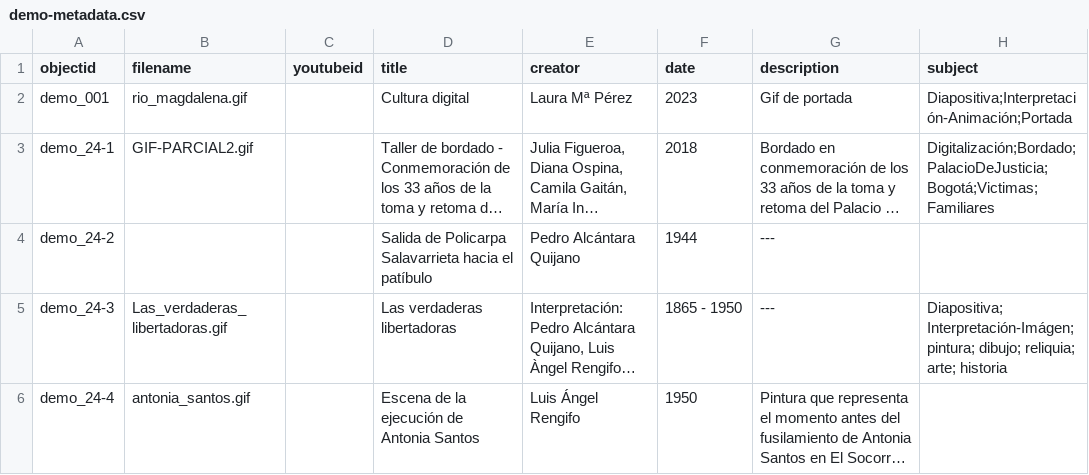
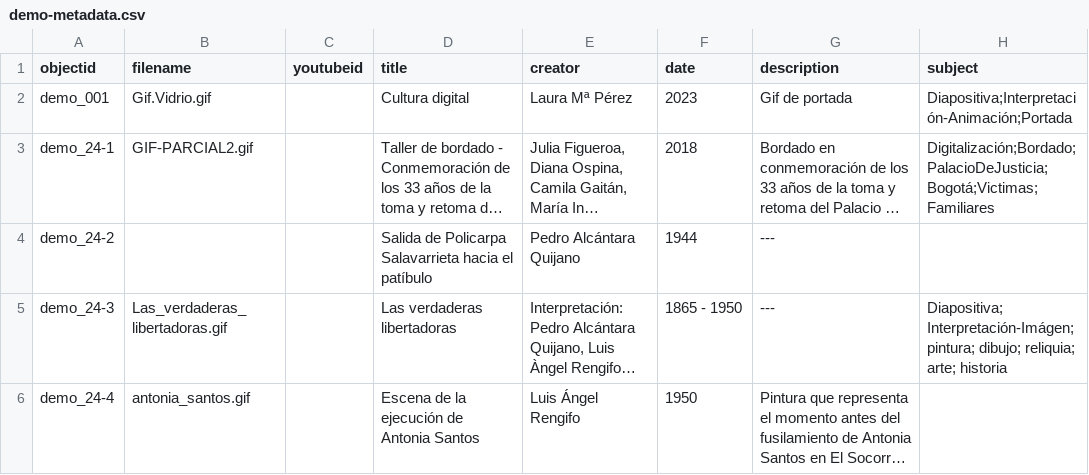
Before and after one commit to nitaacosta/museogif, a CSV file: _data/demo-metadata.csv, drawn as a sheet; only a part is shown; long unchanged cells end in …; the diff names each change by its address in the sheet, - before the commit and + after, or states it on an @@ line.

Commit message:
Update demo-metadata.csv

```diff
--- a/_data/demo-metadata.csv
+++ b/_data/demo-metadata.csv
-B2 (filename): rio_magdalena.gif
+B2 (filename): Gif.Vidrio.gif
```
